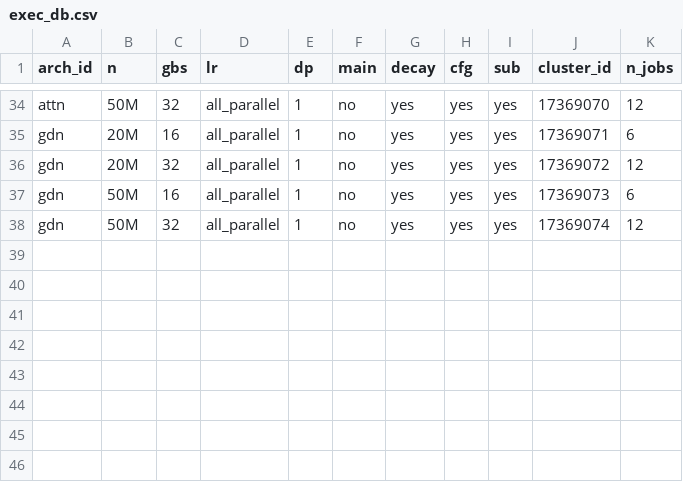
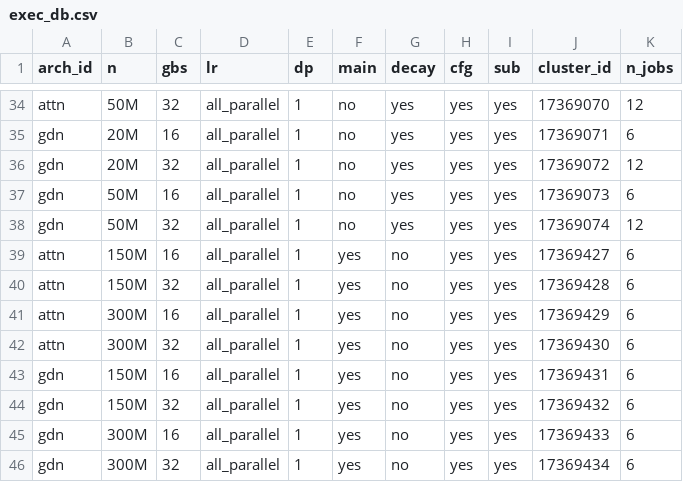
Before and after one commit to jaisidhsingh/fastlm, a CSV file: execs/exec_db.csv, drawn as a sheet; only a part is shown, gaps mark what is left out.

```diff
--- a/execs/exec_db.csv
+++ b/execs/exec_db.csv
@@ -38 +38,9 @@ gdn,50M,16,all_parallel,1,no,yes,yes,yes,17369073,6
 gdn,50M,32,all_parallel,1,no,yes,yes,yes,17369074,12
+attn,150M,16,all_parallel,1,yes,no,yes,yes,17369427,6
+attn,150M,32,all_parallel,1,yes,no,yes,yes,17369428,6
+attn,300M,16,all_parallel,1,yes,no,yes,yes,17369429,6
+attn,300M,32,all_parallel,1,yes,no,yes,yes,17369430,6
+gdn,150M,16,all_parallel,1,yes,no,yes,yes,17369431,6
+gdn,150M,32,all_parallel,1,yes,no,yes,yes,17369432,6
+gdn,300M,16,all_parallel,1,yes,no,yes,yes,17369433,6
+gdn,300M,32,all_parallel,1,yes,no,yes,yes,17369434,6
```
Also changed, not shown: 17 other files.
